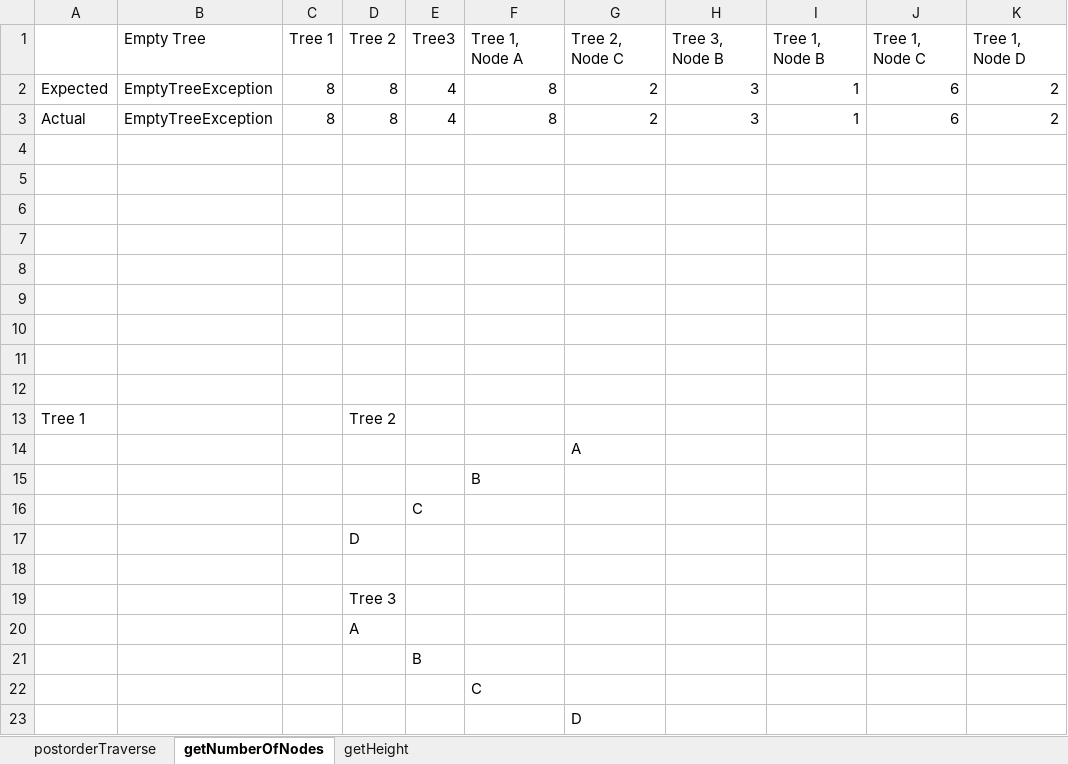
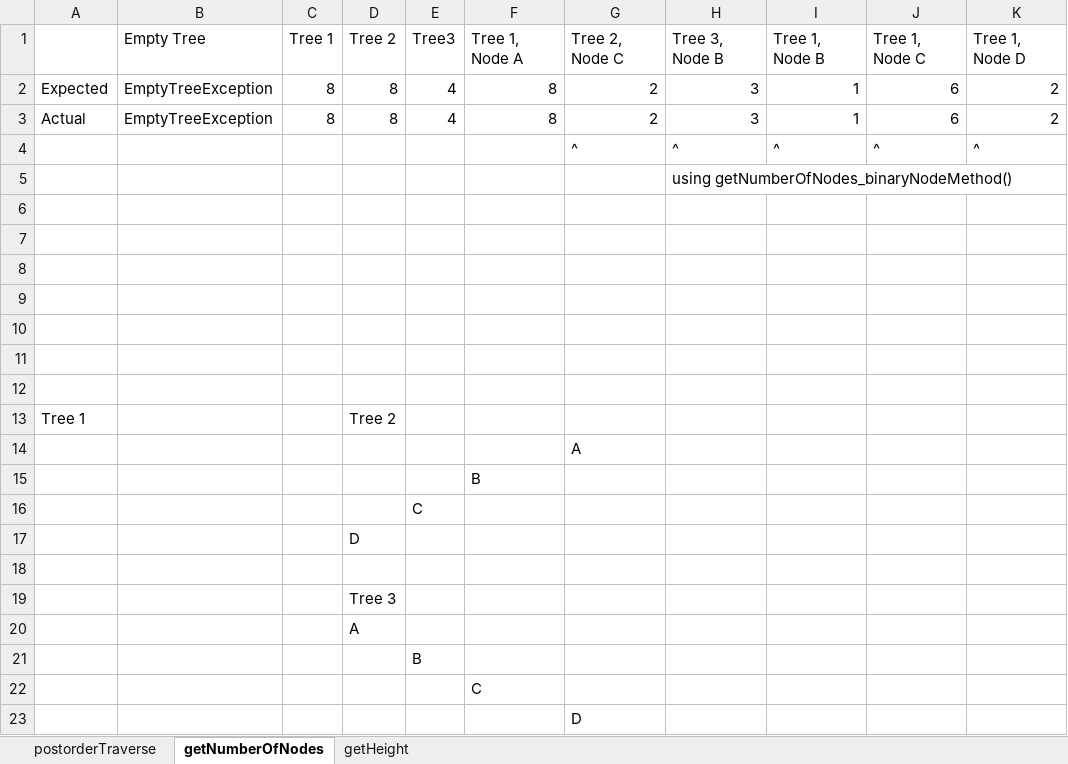
Before and after one commit to desantamaria/Project-3, an Excel workbook: TestCases.xlsx, sheet getNumberOfNodes, drawn as a sheet; values as stored, in another font and other column widths than the file's, no borders; charts and pictures not drawn; the diff names each change by its address in the sheet, - before the commit and + after, or states it on an @@ line.

Commit message:
Fixed typos

```diff
--- a/TestCases.xlsx (sheet getNumberOfNodes)
+++ b/TestCases.xlsx (sheet getNumberOfNodes)
-row 4: (empty)
+row 4:  |  |  |  |  |  | ^ | ^ | ^ | ^ | ^
-H5: (empty)
+H5: using getNumberOfNodes_binaryNodeMethod()
```
Also changed, not shown: sheet getHeight.
